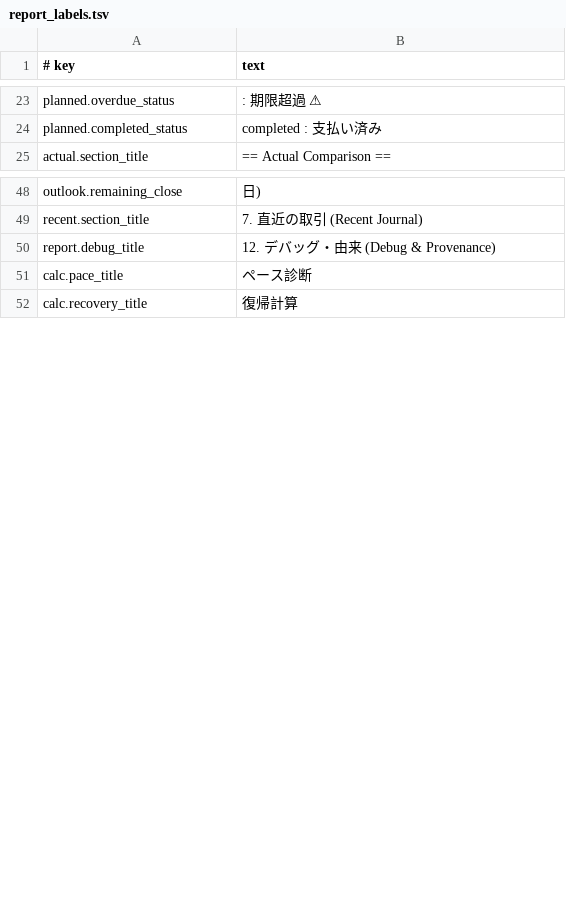
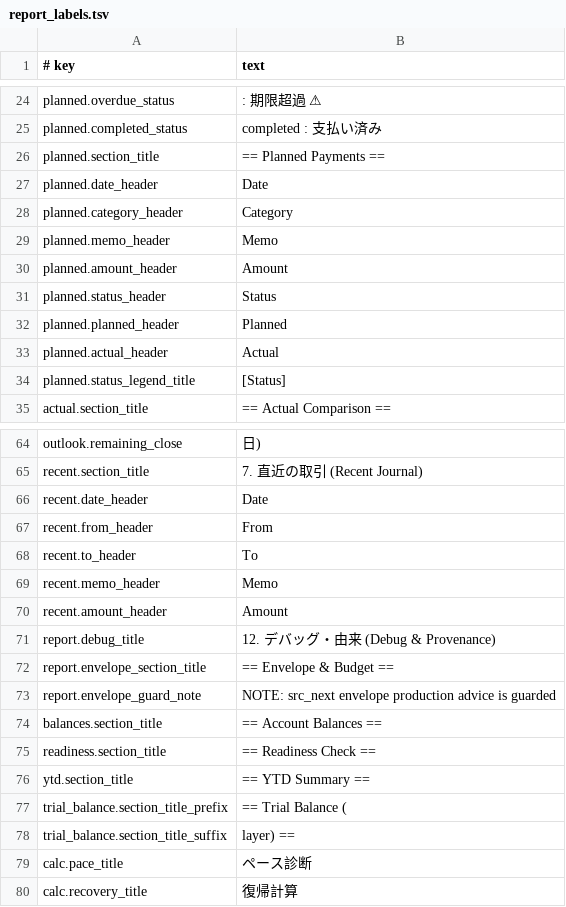
Before and after one commit to shumoku88-bit/bqn-ledger, a TSV file: config/report_labels.tsv, drawn as a sheet; only a part is shown, gaps mark what is left out; the diff covers the shown part only; the diff names each change by its address in the sheet, - before the commit and + after, or states it on an @@ line.

Commit message:
外装文言をreport_labelsへ移動

```diff
--- a/config/report_labels.tsv
+++ b/config/report_labels.tsv
+row 26: planned.section_title | == Planned Payments ==
+row 27: planned.date_header | Date
+row 28: planned.category_header | Category
+row 29: planned.memo_header | Memo
+row 30: planned.amount_header | Amount
+row 31: planned.status_header | Status
+row 32: planned.planned_header | Planned
+row 33: planned.actual_header | Actual
+row 34: planned.status_legend_title | [Status]
+row 66: recent.date_header | Date
+row 67: recent.from_header | From
+row 68: recent.to_header | To
+row 69: recent.memo_header | Memo
+row 70: recent.amount_header | Amount
+row 72: report.envelope_section_title | == Envelope & Budget ==
+row 73: report.envelope_guard_note | NOTE: src_next envelope production advice is guarded
+row 74: balances.section_title | == Account Balances ==
+row 75: readiness.section_title | == Readiness Check ==
+row 76: ytd.section_title | == YTD Summary ==
+row 77: trial_balance.section_title_prefix | == Trial Balance (
+row 78: trial_balance.section_title_suffix | layer) ==
```
Also changed, not shown: 7 added rows elsewhere in this file, 12 other files.
